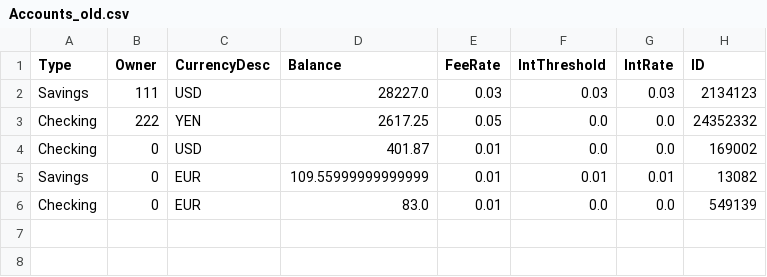
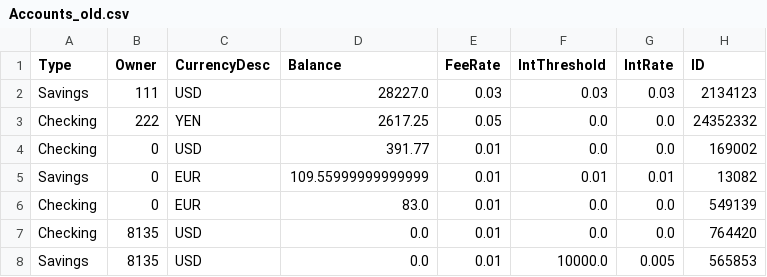
Before and after one commit to tsbraun1891/611FinalProject, a CSV file: data/Accounts_old.csv, drawn as a sheet.

```diff
--- a/data/Accounts_old.csv
+++ b/data/Accounts_old.csv
@@ -3,4 +3,6 @@ Savings,111,USD,28227.0,0.03,0.03,0.03,2134123
 Checking,222,YEN,2617.25,0.05,0.0,0.0,24352332
-Checking,0,USD,401.87,0.01,0.0,0.0,169002
+Checking,0,USD,391.77,0.01,0.0,0.0,169002
 Savings,0,EUR,109.55999999999999,0.01,0.01,0.01,13082
 Checking,0,EUR,83.0,0.01,0.0,0.0,549139
+Checking,8135,USD,0.0,0.01,0.0,0.0,764420
+Savings,8135,USD,0.0,0.01,10000.0,0.005,565853
```
Also changed, not shown: data/Accounts.csv, 5 other files.
